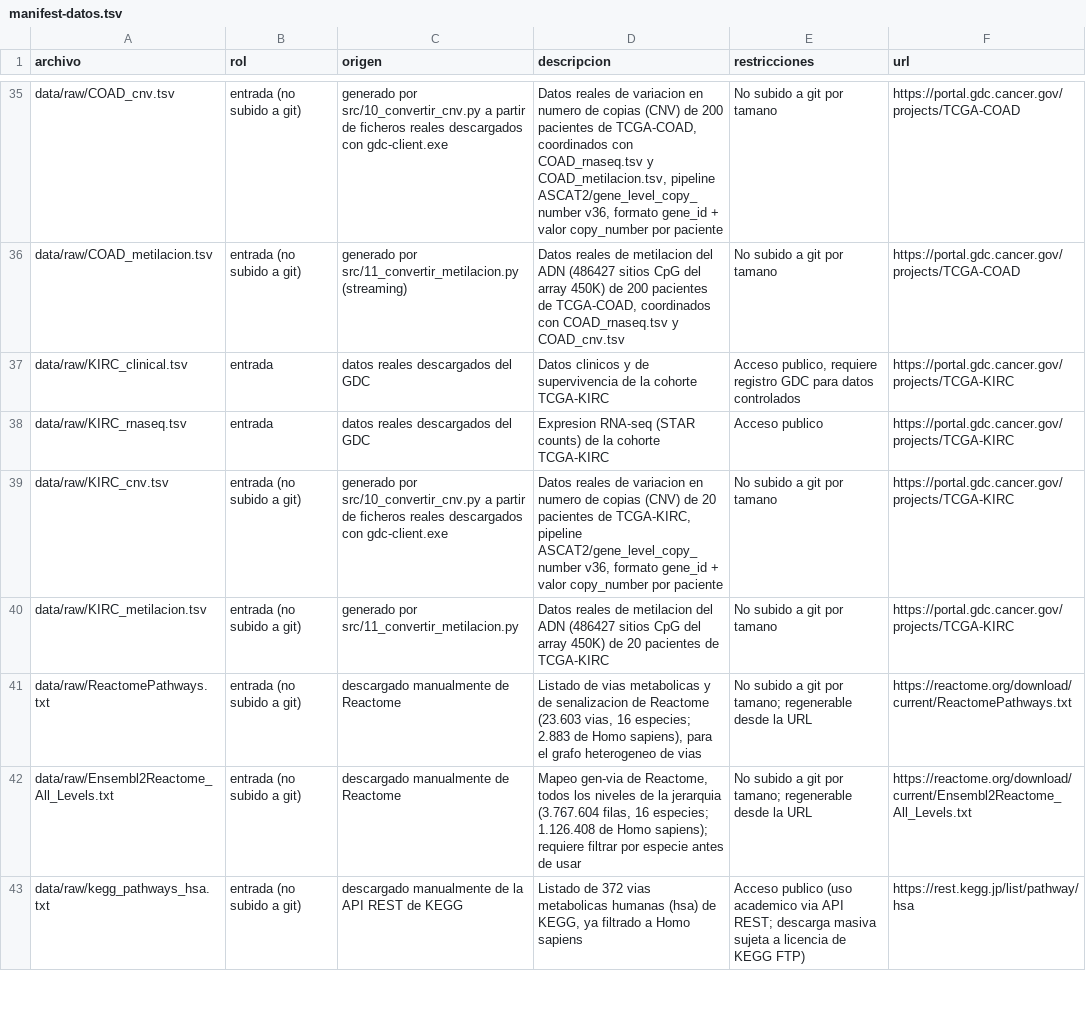
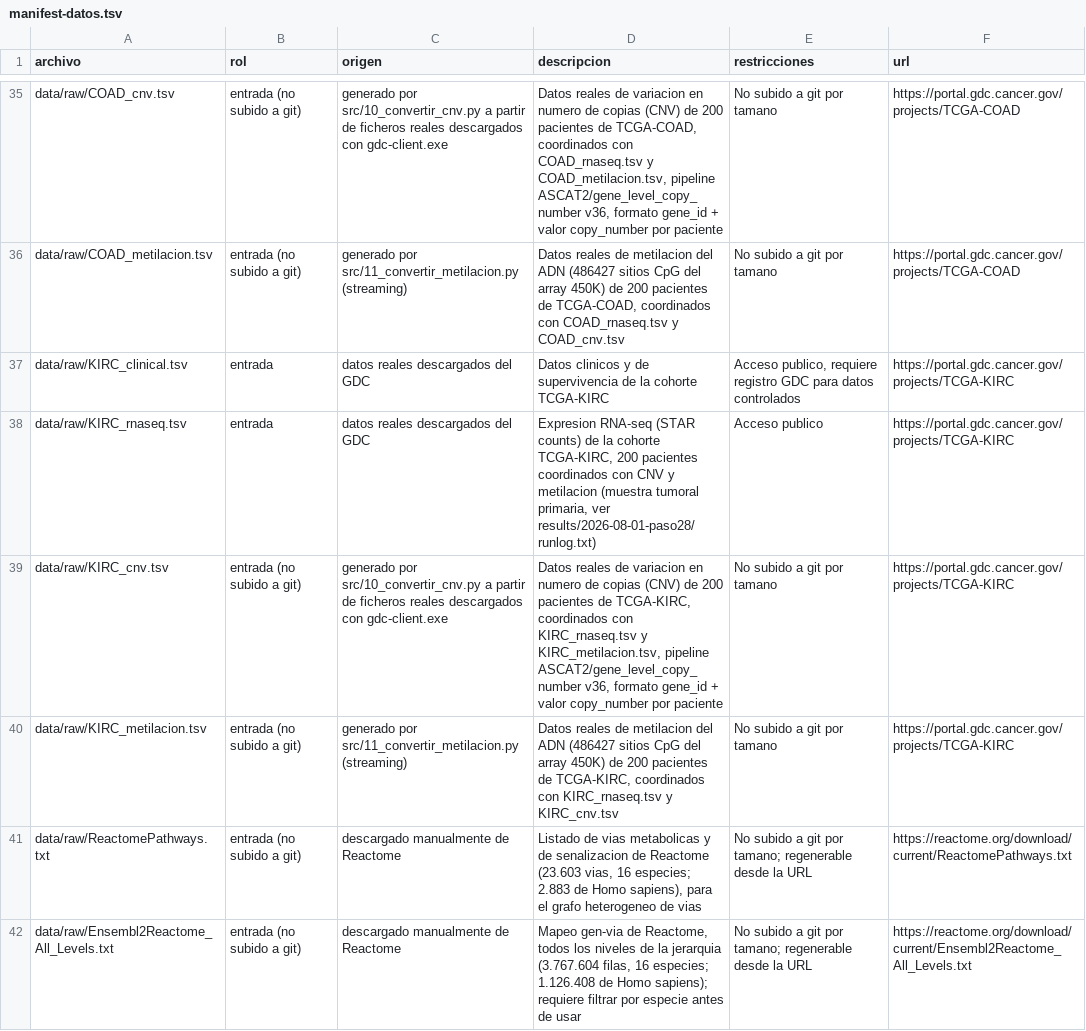
Before and after one commit to mariacr003-rgb/TFM_HGNN, a TSV file: docs/manifest-datos.tsv, drawn as a sheet; only a part is shown, gaps mark what is left out; the shorter side is filled out with more unchanged rows.

```diff
--- a/docs/manifest-datos.tsv
+++ b/docs/manifest-datos.tsv
@@ -37,5 +37,5 @@ data/raw/COAD_metilacion.tsv	entrada (no subido a git)	generado por src/11_conve
 data/raw/KIRC_clinical.tsv	entrada	datos reales descargados del GDC	Datos clinicos y de supervivencia de la cohorte TCGA-KIRC	Acceso publico, requiere registro GDC para datos controlados	https://portal.gdc.cancer.gov/projects/TCGA-KIRC
-data/raw/KIRC_rnaseq.tsv	entrada	datos reales descargados del GDC	Expresion RNA-seq (STAR counts) de la cohorte TCGA-KIRC	Acceso publico	https://portal.gdc.cancer.gov/projects/TCGA-KIRC
-data/raw/KIRC_cnv.tsv	entrada (no subido a git)	generado por src/10_convertir_cnv.py a partir de ficheros reales descargados con gdc-client.exe	Datos reales de variacion en numero de copias (CNV) de 20 pacientes de TCGA-KIRC, pipeline ASCAT2/gene_level_copy_number v36, formato gene_id + valor copy_number por paciente	No subido a git por tamano	https://portal.gdc.cancer.gov/projects/TCGA-KIRC
-data/raw/KIRC_metilacion.tsv	entrada (no subido a git)	generado por src/11_convertir_metilacion.py	Datos reales de metilacion del ADN (486427 sitios CpG del array 450K) de 20 pacientes de TCGA-KIRC	No subido a git por tamano	https://portal.gdc.cancer.gov/projects/TCGA-KIRC
+data/raw/KIRC_rnaseq.tsv	entrada	datos reales descargados del GDC	Expresion RNA-seq (STAR counts) de la cohorte TCGA-KIRC, 200 pacientes coordinados con CNV y metilacion (muestra tumoral primaria, ver results/2026-08-01-paso28/runlog.txt)	Acceso publico	https://portal.gdc.cancer.gov/projects/TCGA-KIRC
+data/raw/KIRC_cnv.tsv	entrada (no subido a git)	generado por src/10_convertir_cnv.py a partir de ficheros reales descargados con gdc-client.exe	Datos reales de variacion en numero de copias (CNV) de 200 pacientes de TCGA-KIRC, coordinados con KIRC_rnaseq.tsv y KIRC_metilacion.tsv, pipeline ASCAT2/gene_level_copy_number v36, formato gene_id + valor copy_number por paciente	No subido a git por tamano	https://portal.gdc.cancer.gov/projects/TCGA-KIRC
+data/raw/KIRC_metilacion.tsv	entrada (no subido a git)	generado por src/11_convertir_metilacion.py (streaming)	Datos reales de metilacion del ADN (486427 sitios CpG del array 450K) de 200 pacientes de TCGA-KIRC, coordinados con KIRC_rnaseq.tsv y KIRC_cnv.tsv	No subido a git por tamano	https://portal.gdc.cancer.gov/projects/TCGA-KIRC
 data/raw/ReactomePathways.txt	entrada (no subido a git)	descargado manualmente de Reactome	Listado de vias metabolicas y de senalizacion de Reactome (23.603 vias, 16 especies; 2.883 de Homo sapiens), para el grafo heterogeneo de vias	No subido a git por tamano; regenerable desde la URL	https://reactome.org/download/current/ReactomePathways.txt
```
Also changed, not shown: 4 other files.
